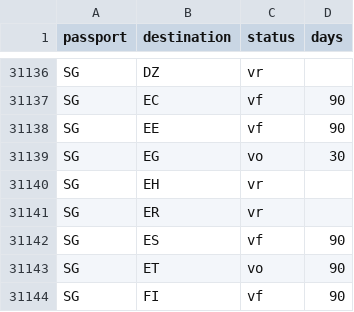
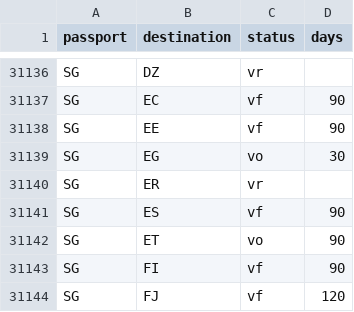
Before and after one commit to savvydarknight/r-passe, a CSV file: data/master.csv, drawn as a sheet; only a part is shown, gaps mark what is left out; the shorter side is filled out with more unchanged rows.

Commit message:
Add files via upload

```diff
--- a/data/master.csv
+++ b/data/master.csv
@@ -31139,3 +31139,2 @@ SG,EE,vf,90
 SG,EG,vo,30
-SG,EH,vr,
 SG,ER,vr,
```
